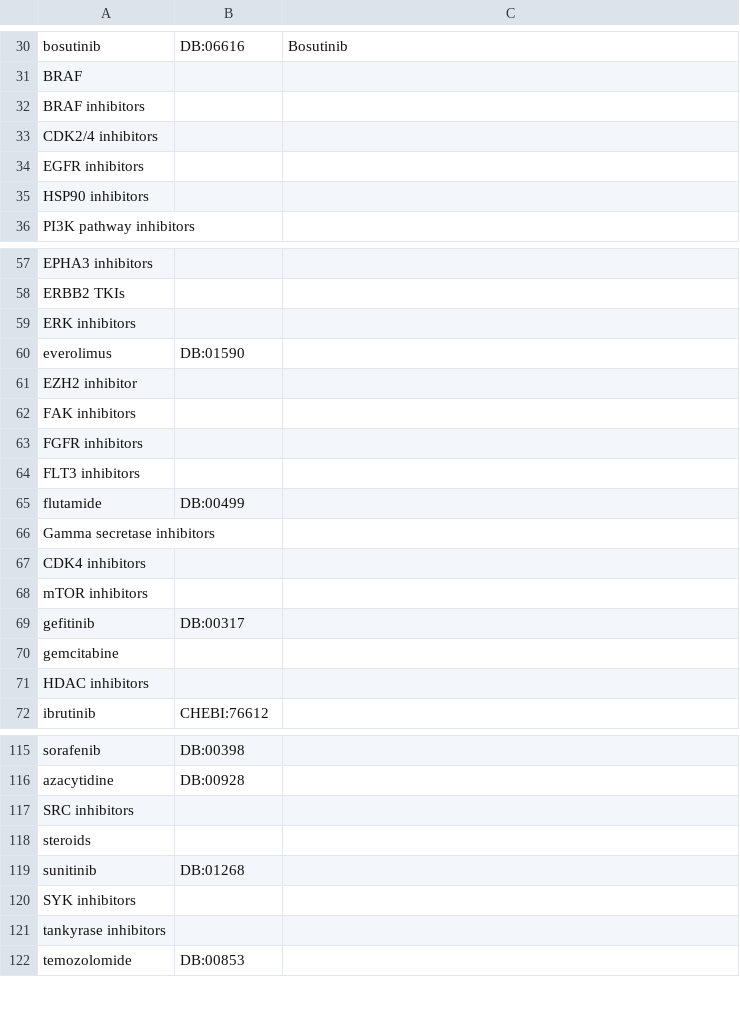
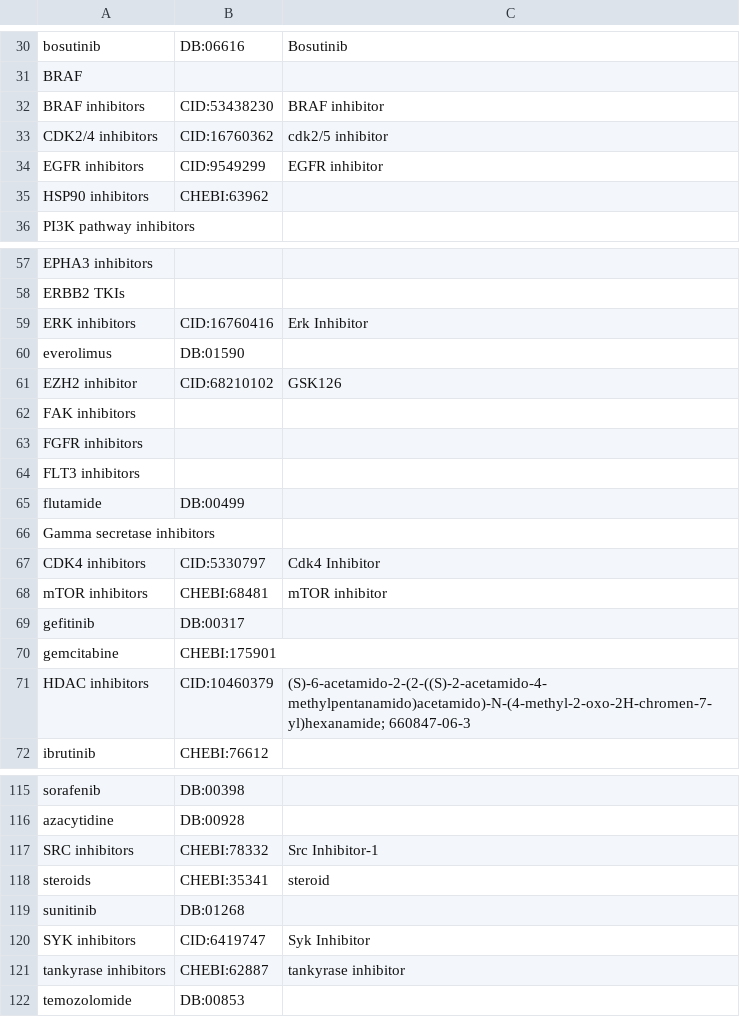
Before and after one commit to monarch-initiative/mckb, a TSV file: resources/mappings/drug-map.tsv, drawn as a sheet; only a part is shown, gaps mark what is left out; the diff covers the shown part only.

Commit message:
add additional drug mappings

```diff
--- a/resources/mappings/drug-map.tsv
+++ b/resources/mappings/drug-map.tsv
@@ -31,6 +31,6 @@ bosutinib	DB:06616	Bosutinib
 BRAF		
-BRAF inhibitors		
-CDK2/4 inhibitors		
-EGFR inhibitors		
-HSP90 inhibitors		
+BRAF inhibitors	CID:53438230	BRAF inhibitor
+CDK2/4 inhibitors	CID:16760362	cdk2/5 inhibitor
+EGFR inhibitors	CID:9549299	EGFR inhibitor
+HSP90 inhibitors	CHEBI:63962	
 PI3K pathway inhibitors		
@@ -58,5 +58,5 @@ EPHA3 inhibitors
 ERBB2 TKIs		
-ERK inhibitors		
+ERK inhibitors	CID:16760416	Erk Inhibitor
 everolimus	DB:01590	
-EZH2 inhibitor		
+EZH2 inhibitor	CID:68210102	GSK126
 FAK inhibitors		
@@ -66,7 +66,7 @@ flutamide	DB:00499
 Gamma secretase inhibitors		
-CDK4 inhibitors		
-mTOR inhibitors		
+CDK4 inhibitors	CID:5330797	Cdk4 Inhibitor
+mTOR inhibitors	CHEBI:68481	mTOR inhibitor
 gefitinib	DB:00317	
-gemcitabine		
-HDAC inhibitors		
+gemcitabine	CHEBI:175901	
+HDAC inhibitors	CID:10460379	(S)-6-acetamido-2-(2-((S)-2-acetamido-4-methylpentanamido)acetamido)-N-(4-methyl-2-oxo-2H-chromen-7-yl)hexanamide; 660847-06-3
 ibrutinib	CHEBI:76612	
@@ -116,7 +116,7 @@ sorafenib	DB:00398
 azacytidine	DB:00928	
-SRC inhibitors		
-steroids		
+SRC inhibitors	CHEBI:78332	Src Inhibitor-1
+steroids	CHEBI:35341	steroid
 sunitinib	DB:01268	
-SYK inhibitors		
-tankyrase inhibitors		
+SYK inhibitors	CID:6419747	Syk Inhibitor
+tankyrase inhibitors	CHEBI:62887	tankyrase inhibitor
 temozolomide	DB:00853	
```
Also changed, not shown: 13 edited cells elsewhere in this file.
